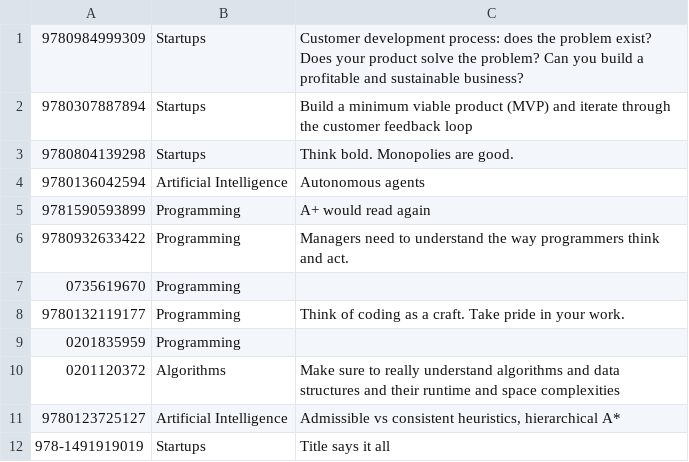
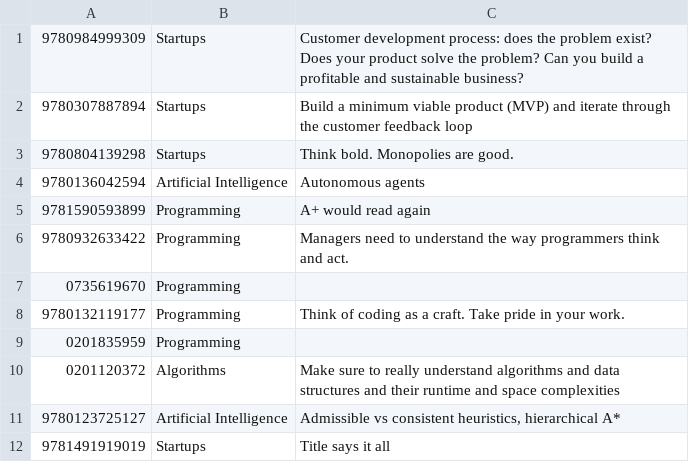
Before and after one commit to MaxHorstmann/maxhorstmann.github.io, a CSV file: _data/isbn.csv, drawn as a sheet; the diff names each change by its address in the sheet, - before the commit and + after, or states it on an @@ line.

Commit message:
reading list update

```diff
--- a/_data/isbn.csv
+++ b/_data/isbn.csv
-A12: 978-1491919019
+A12: 9781491919019
```
Also changed, not shown: 1 other file.
